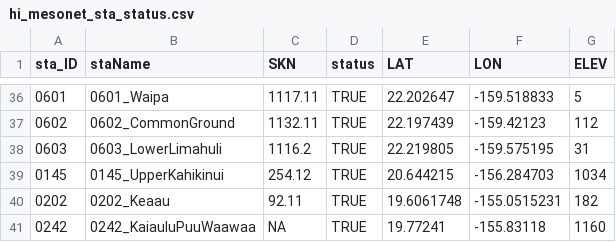
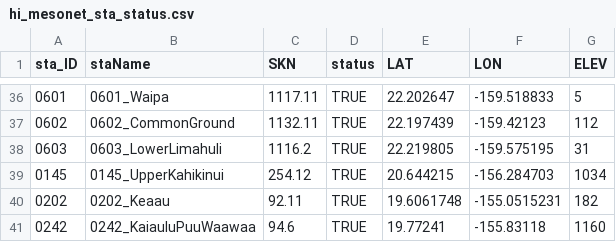
Before and after one commit to ikewai/hawaii_wx_station_mgmt_container, a CSV file: hi_mesonet_sta_status.csv, drawn as a sheet; only a part is shown, gaps mark what is left out.

Commit message:
242 SKN

```diff
--- a/hi_mesonet_sta_status.csv
+++ b/hi_mesonet_sta_status.csv
@@ -40,2 +40,2 @@ sta_ID,staName,SKN,status,LAT,LON,ELEV
 "0202","0202_Keaau",92.11,TRUE,19.6061748,-155.0515231,182
-"0242","0242_KaiauluPuuWaawaa",NA,TRUE,19.77241,-155.83118,1160
+"0242","0242_KaiauluPuuWaawaa",94.6,TRUE,19.77241,-155.83118,1160
```
